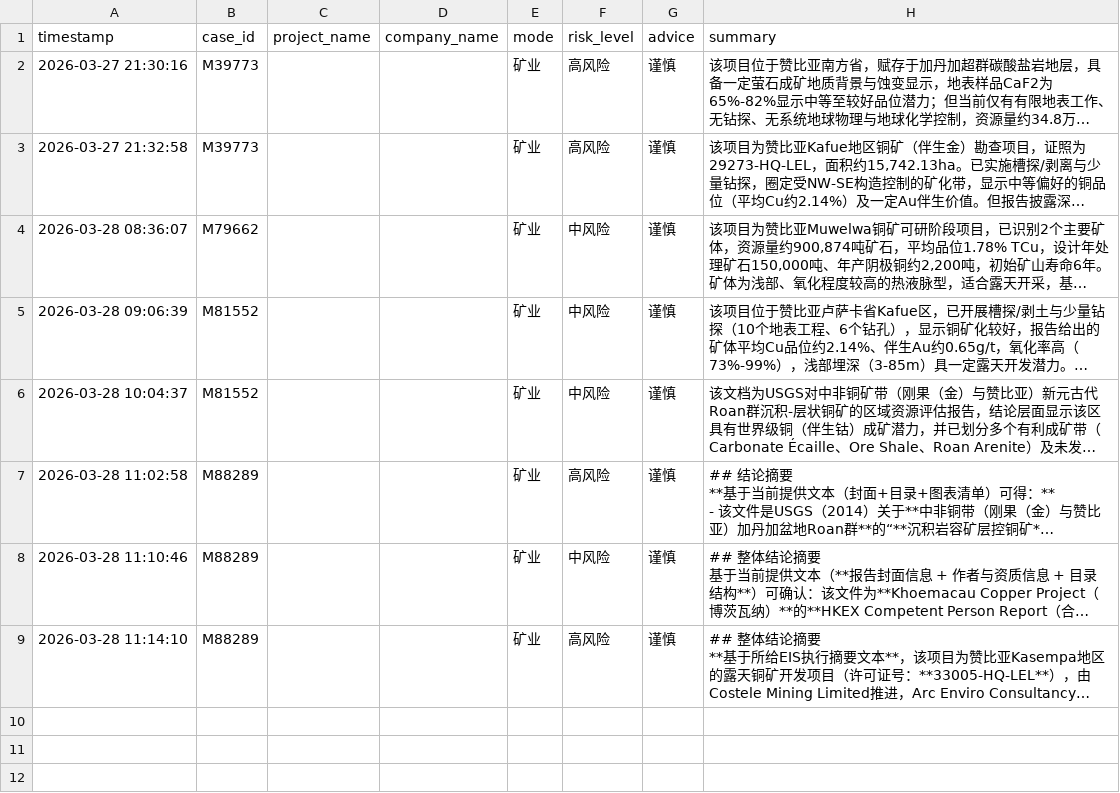
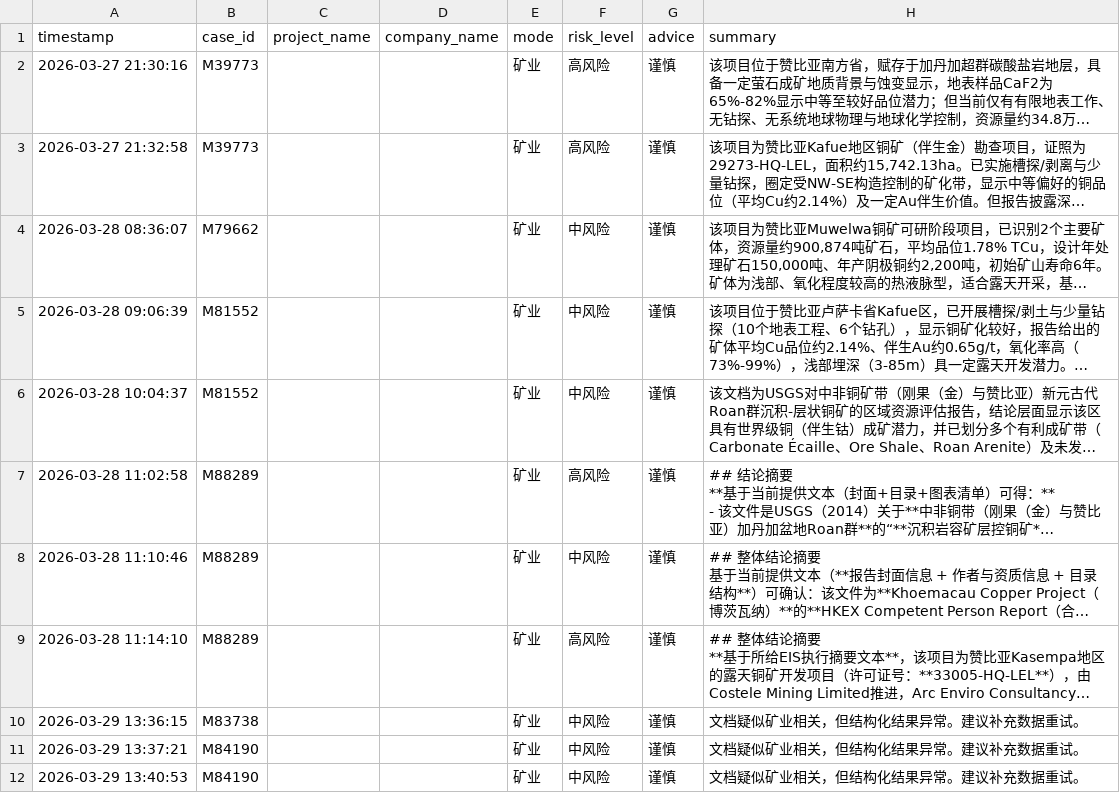
Before and after one commit to seanxinjiesun/GeoRisk-AI-Award, a CSV file: data/mining_history.csv, drawn as a sheet; long unchanged cells end in …; the diff names each change by its address in the sheet, - before the commit and + after, or states it on an @@ line.

```diff
--- a/data/mining_history.csv
+++ b/data/mining_history.csv
+row 10: 2026-03-29 13:36:15 | M83738 |  |  | 矿业 | 中风险 | 谨慎 | 文档疑似矿业相关，但结构化结果异常。建议补充数据重试。
+row 11: 2026-03-29 13:37:21 | M84190 |  |  | 矿业 | 中风险 | 谨慎 | 文档疑似矿业相关，但结构化结果异常。建议补充数据重试。
+row 12: 2026-03-29 13:40:53 | M84190 |  |  | 矿业 | 中风险 | 谨慎 | 文档疑似矿业相关，但结构化结果异常。建议补充数据重试。
```
Also changed, not shown: data/metrics_log.csv, data/trade_history.csv, 1 other file.
